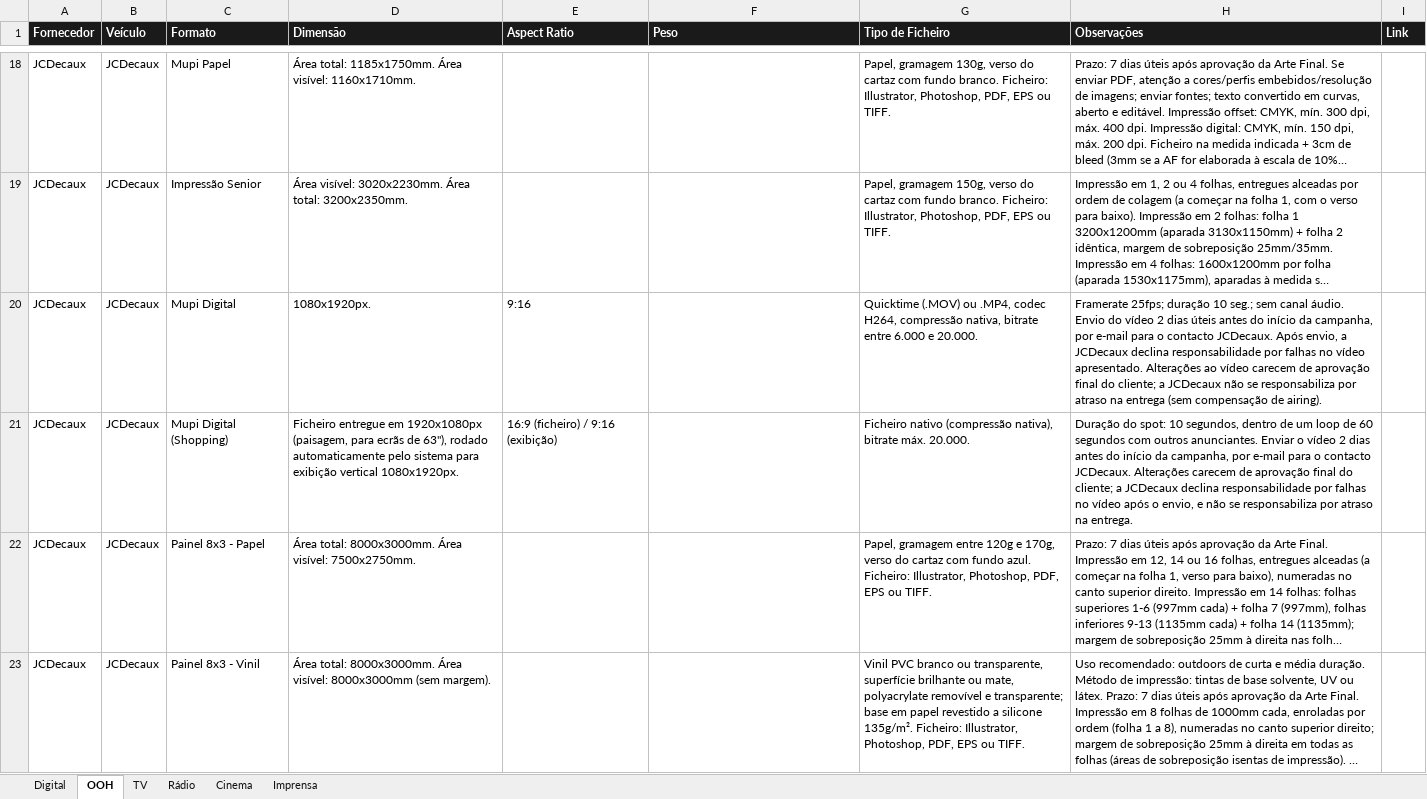
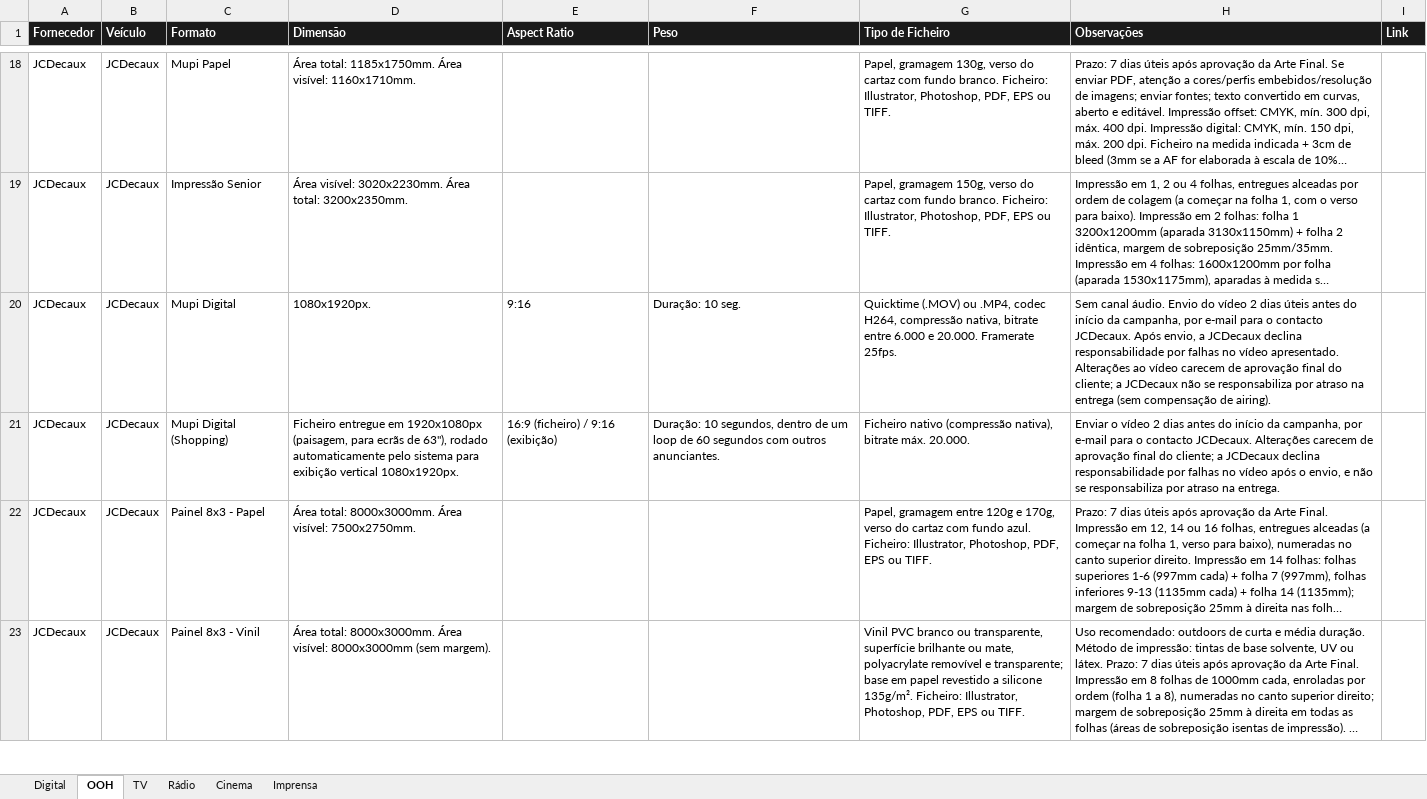
Before and after one commit to claudiarosa00/MS-Builder, an Excel workbook: data/CSBuilder_Base_Formatos.xlsx, sheet OOH, drawn as a sheet; only a part is shown, gaps mark what is left out; long unchanged cells end in …; values as stored, in another font and other column widths than the file's, no borders; the diff covers the shown part only; the diff names each change by its address in the sheet, - before the commit and + after, or states it on an @@ line.

```diff
--- a/data/CSBuilder_Base_Formatos.xlsx (sheet OOH)
+++ b/data/CSBuilder_Base_Formatos.xlsx (sheet OOH)
-F20 (Peso): (empty)
+F20 (Peso): Duração: 10 seg.
-G20 (Tipo de Ficheiro): …e 20.000.
+G20 (Tipo de Ficheiro): …e 20.000. Framerate 25fps.
-H20 (Observações): Framerate 25fps; duração 10 seg.; sem canal áudio.…
+H20 (Observações): Sem canal áudio.…
-F21 (Peso): (empty)
+F21 (Peso): Duração: 10 segundos, dentro de um loop de 60 segundos com outros anunciantes.
-H21 (Observações): Duração do spot: 10 segundos, dentro de um loop de 60 segundos com outros anunciantes. Enviar o…
+H21 (Observações): Enviar o…
```
Also changed, not shown: 117 edited cells elsewhere in this sheet, data/base-formatos.xlsx.
